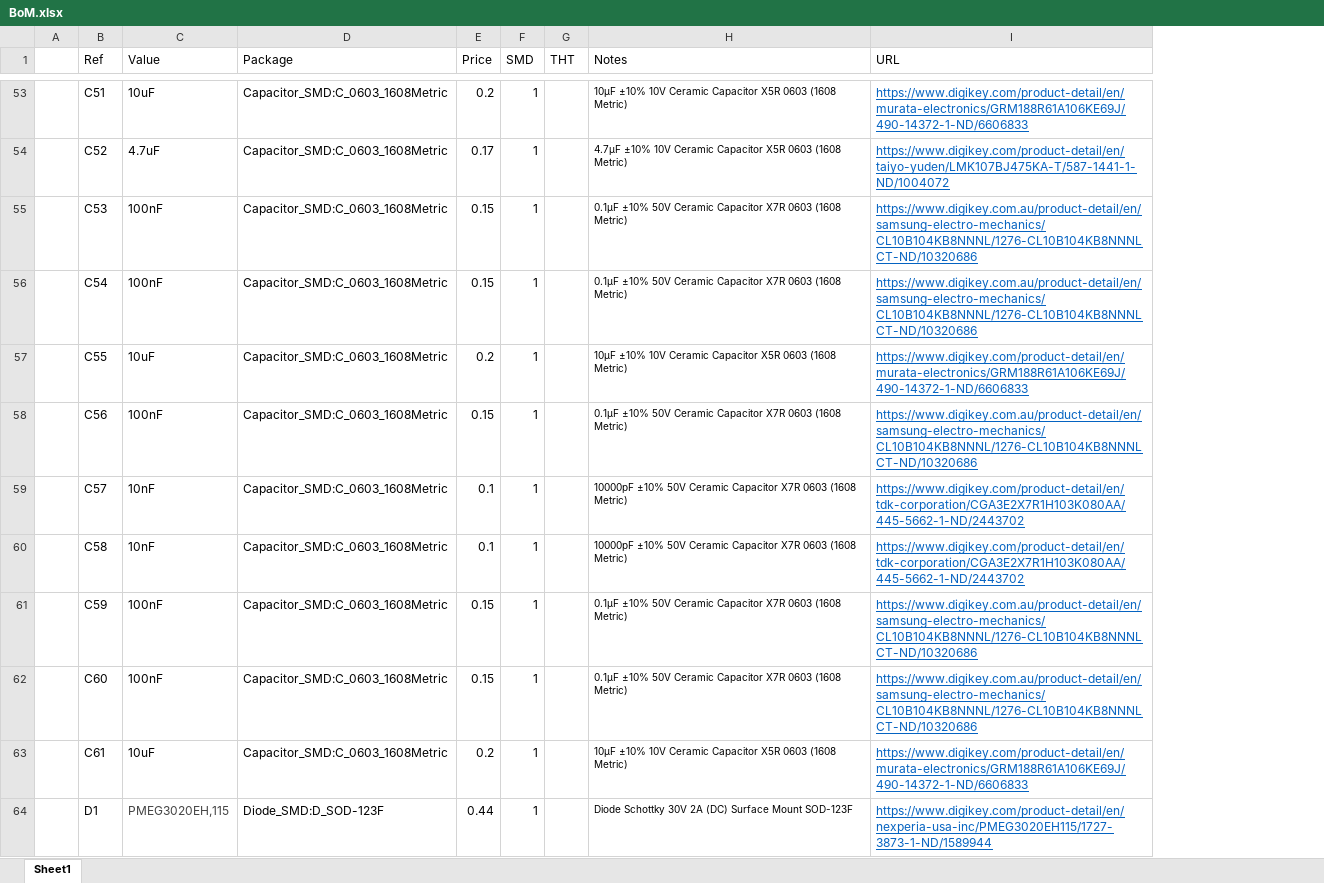
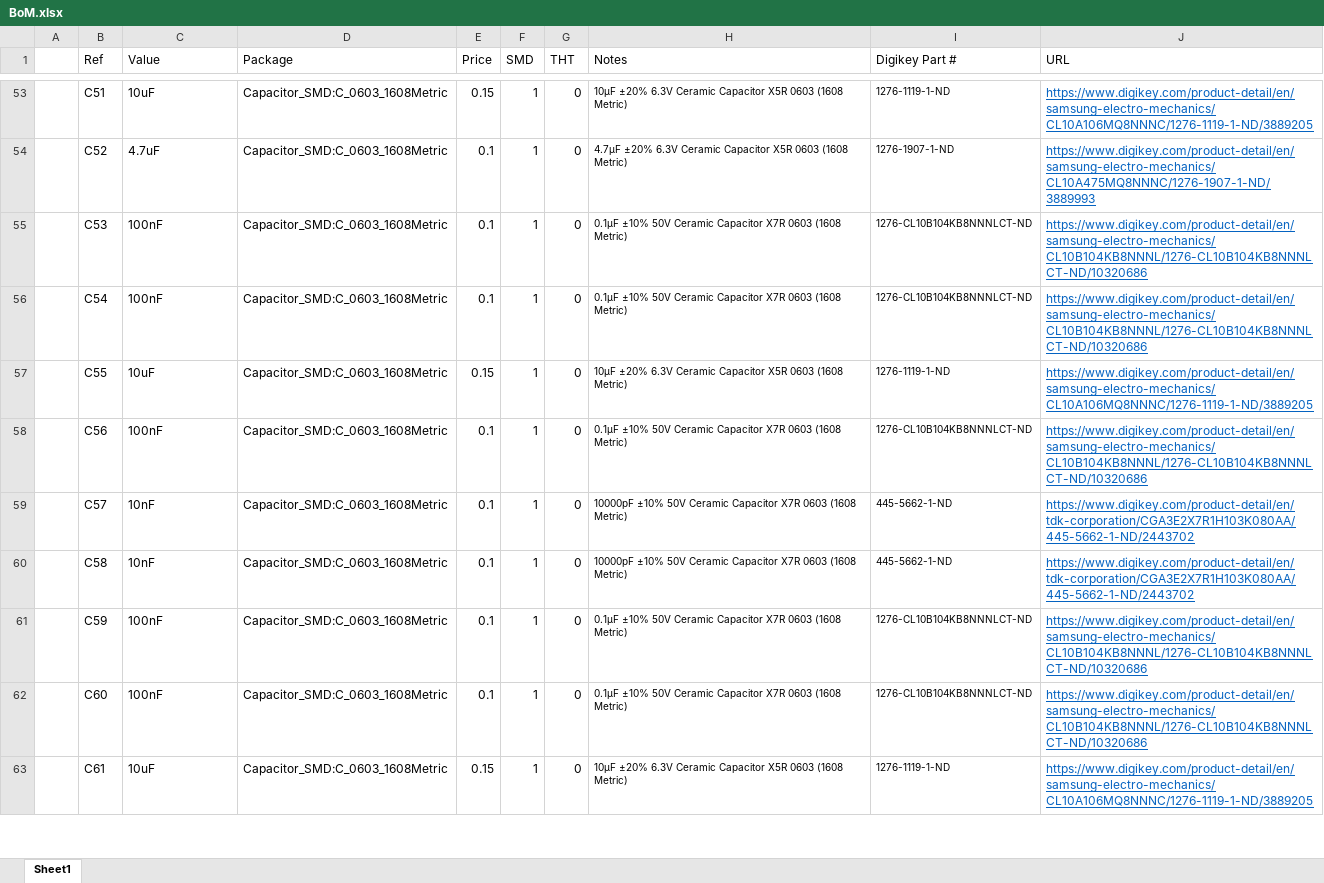
Before and after one commit to sparkerBCI/FYP, an Excel workbook: Hardware/Electronics/Data Acquisition Board/DAQ Board/BoM.xlsx, sheet Sheet1, drawn as a sheet; only a part is shown, gaps mark what is left out; values as stored, in another font and other column widths than the file's, no borders; removed rows and columns are numbered as before the commit, all else as after; the diff covers the shown part only; the diff names each change by its address in the sheet, - before the commit and + after, or states it on an @@ line.

```diff
--- a/Hardware/Electronics/Data Acquisition Board/DAQ Board/BoM.xlsx (sheet Sheet1)
+++ b/Hardware/Electronics/Data Acquisition Board/DAQ Board/BoM.xlsx (sheet Sheet1)
+column I (Digikey Part #), rows 53-63: 1276-1119-1-ND | 1276-1907-1-ND | 1276-CL10B104KB8NNNLCT-ND | 1276-CL10B104KB8NNNLCT-ND | 1276-1119-1-ND | 1276-CL10B104KB8NNNLCT-ND | 445-5662-1-ND | 445-5662-1-ND | 1276-CL10B104KB8NNNLCT-ND | 1276-CL10B104KB8NNNLCT-ND | 1276-1119-1-ND
-E53 (Price): 0.2
+E53 (Price): 0.15
-G53:G63 (THT): (empty)
+G53:G63 (THT): 0
-H53 (Notes): 10µF ±10% 10V Ceramic Capacitor…
+H53 (Notes): 10µF ±20% 6.3V Ceramic Capacitor…
-J53 (URL): https://www.digikey.com/product-detail/en/murata-electronics/GRM188R61A106KE69J/490-14372-1-ND/6606833
+J53 (URL): https://www.digikey.com/product-detail/en/samsung-electro-mechanics/CL10A106MQ8NNNC/1276-1119-1-ND/3889205
-E54 (Price): 0.17
+E54 (Price): 0.1
-H54 (Notes): 4.7µF ±10% 10V Ceramic Capacitor…
+H54 (Notes): 4.7µF ±20% 6.3V Ceramic Capacitor…
-J54 (URL): https://www.digikey.com/product-detail/en/taiyo-yuden/LMK107BJ475KA-T/587-1441-1-ND/1004072
+J54 (URL): https://www.digikey.com/product-detail/en/samsung-electro-mechanics/CL10A475MQ8NNNC/1276-1907-1-ND/3889993
-E55:E56 (Price): 0.15
+E55:E56 (Price): 0.1
-J55:J56 (URL): https://www.digikey.com.au/product-detail/en/samsung-electro-mechanics/CL10B104KB8NNNL/1276-CL10B104KB8NNNLCT-ND/10320686
+J55:J56 (URL): https://www.digikey.com/product-detail/en/samsung-electro-mechanics/CL10B104KB8NNNL/1276-CL10B104KB8NNNLCT-ND/10320686
-E57 (Price): 0.2
+E57 (Price): 0.15
-H57 (Notes): 10µF ±10% 10V Ceramic Capacitor…
+H57 (Notes): 10µF ±20% 6.3V Ceramic Capacitor…
-J57 (URL): https://www.digikey.com/product-detail/en/murata-electronics/GRM188R61A106KE69J/490-14372-1-ND/6606833
+J57 (URL): https://www.digikey.com/product-detail/en/samsung-electro-mechanics/CL10A106MQ8NNNC/1276-1119-1-ND/3889205
-E58 (Price): 0.15
+E58 (Price): 0.1
-J58 (URL): https://www.digikey.com.au/product-detail/en/samsung-electro-mechanics/CL10B104KB8NNNL/1276-CL10B104KB8NNNLCT-ND/10320686
+J58 (URL): https://www.digikey.com/product-detail/en/samsung-electro-mechanics/CL10B104KB8NNNL/1276-CL10B104KB8NNNLCT-ND/10320686
-E61:E62 (Price): 0.15
+E61:E62 (Price): 0.1
-J61:J62 (URL): https://www.digikey.com.au/product-detail/en/samsung-electro-mechanics/CL10B104KB8NNNL/1276-CL10B104KB8NNNLCT-ND/10320686
+J61:J62 (URL): https://www.digikey.com/product-detail/en/samsung-electro-mechanics/CL10B104KB8NNNL/1276-CL10B104KB8NNNLCT-ND/10320686
-E63 (Price): 0.2
+E63 (Price): 0.15
-H63 (Notes): 10µF ±10% 10V Ceramic Capacitor…
+H63 (Notes): 10µF ±20% 6.3V Ceramic Capacitor…
-J63 (URL): https://www.digikey.com/product-detail/en/murata-electronics/GRM188R61A106KE69J/490-14372-1-ND/6606833
+J63 (URL): https://www.digikey.com/product-detail/en/samsung-electro-mechanics/CL10A106MQ8NNNC/1276-1119-1-ND/3889205
-row 64:  | D1 | PMEG3020EH,115 | Diode_SMD:D_SOD-123F | 0.44 | 1 |  | Diode Schottky 30V 2A (DC) Surface Mount SOD-123F | https://www.digikey.com/product-detail/en/nexperia-usa-inc/PMEG3020EH115/1727-3873-1-ND/1589944
```
Also changed, not shown: 4 added rows, 7 removed rows, 259 edited cells and cell formats elsewhere in this sheet, formulas that keep their value, 1 other file.
